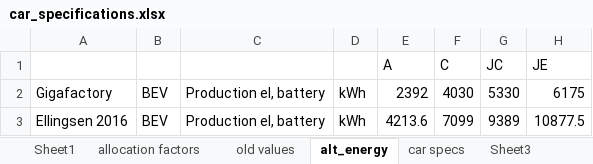
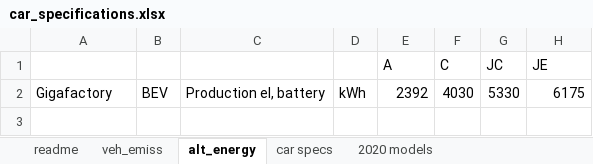
Before and after one commit to hungchristine/ReDyFEV, an Excel workbook: data/car_specifications.xlsx, sheet alt_energy, drawn as a sheet; values as stored, in another font and other column widths than the file's, no borders; the diff names each change by its address in the sheet, - before the commit and + after, or states it on an @@ line.

```diff
--- a/data/car_specifications.xlsx (sheet alt_energy)
+++ b/data/car_specifications.xlsx (sheet alt_energy)
-sheet tab: Sheet1
+sheet tab: veh_emiss
-sheet tab: old values
+sheet tab: readme
-sheet tab: allocation factors
-sheet tab: Sheet3
@@ sheet tab order changed: readme | veh_emiss | alt_energy | car specs | 2020 models @@
-row 3: Ellingsen 2016 | BEV | Production el, battery | kWh | 4213.6 | 7099 | 9389 | 10877.5
```
Also changed, not shown: sheet 2020 models, sheet car specs, sheet readme, sheet veh_emiss, other sheet tabs, formulas that keep their value, charts or pictures, 1 other file.
